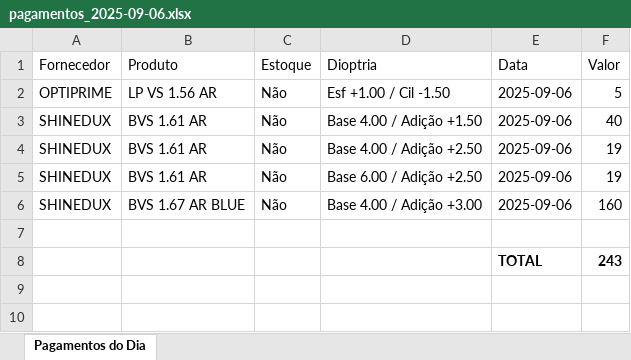
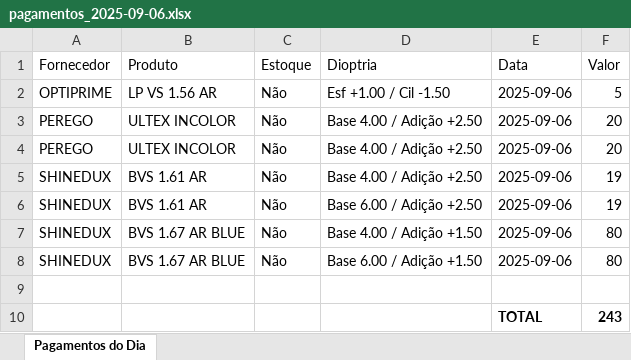
Before and after one commit to antoniopedroeng-tech/optec-pushcase-app, an Excel workbook: Nova pasta/pagamentos_2025-09-06.xlsx, sheet Pagamentos do Dia, drawn as a sheet; values as stored, in another font and other column widths than the file's, no borders; removed rows and columns are numbered as before the commit, all else as after; the diff names each change by its address in the sheet, - before the commit and + after, or states it on an @@ line.

```diff
--- a/Nova pasta/pagamentos_2025-09-06.xlsx (sheet Pagamentos do Dia)
+++ b/Nova pasta/pagamentos_2025-09-06.xlsx (sheet Pagamentos do Dia)
-row 3: SHINEDUX | BVS 1.61 AR | Não | Base 4.00 / Adição +1.50 | 2025-09-06 | 40
+row 3: PEREGO | ULTEX INCOLOR | Não | Base 4.00 / Adição +2.50 | 2025-09-06 | 20
+row 4: PEREGO | ULTEX INCOLOR | Não | Base 4.00 / Adição +2.50 | 2025-09-06 | 20
-D7 (Dioptria): Base 4.00 / Adição +3.00
+D7 (Dioptria): Base 4.00 / Adição +1.50
-F7 (Valor): 160
+F7 (Valor): 80
+row 8: SHINEDUX | BVS 1.67 AR BLUE | Não | Base 6.00 / Adição +1.50 | 2025-09-06 | 80
```
Also changed, not shown: optec_import_template.xlsx, 12 other files.
